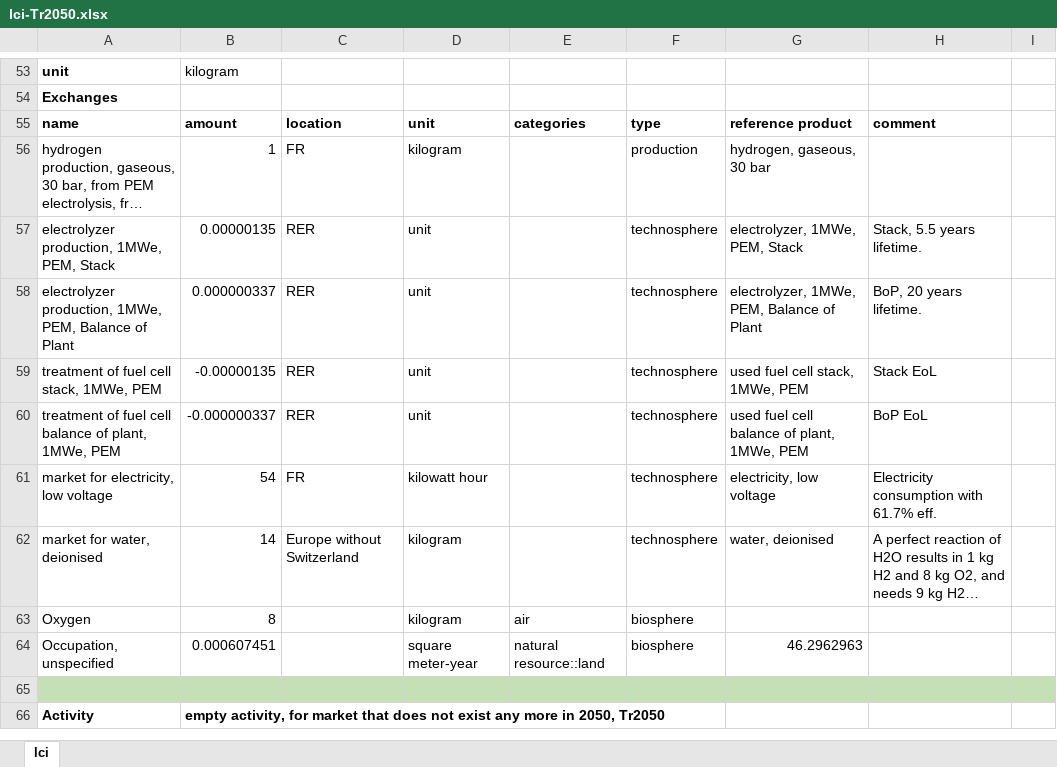
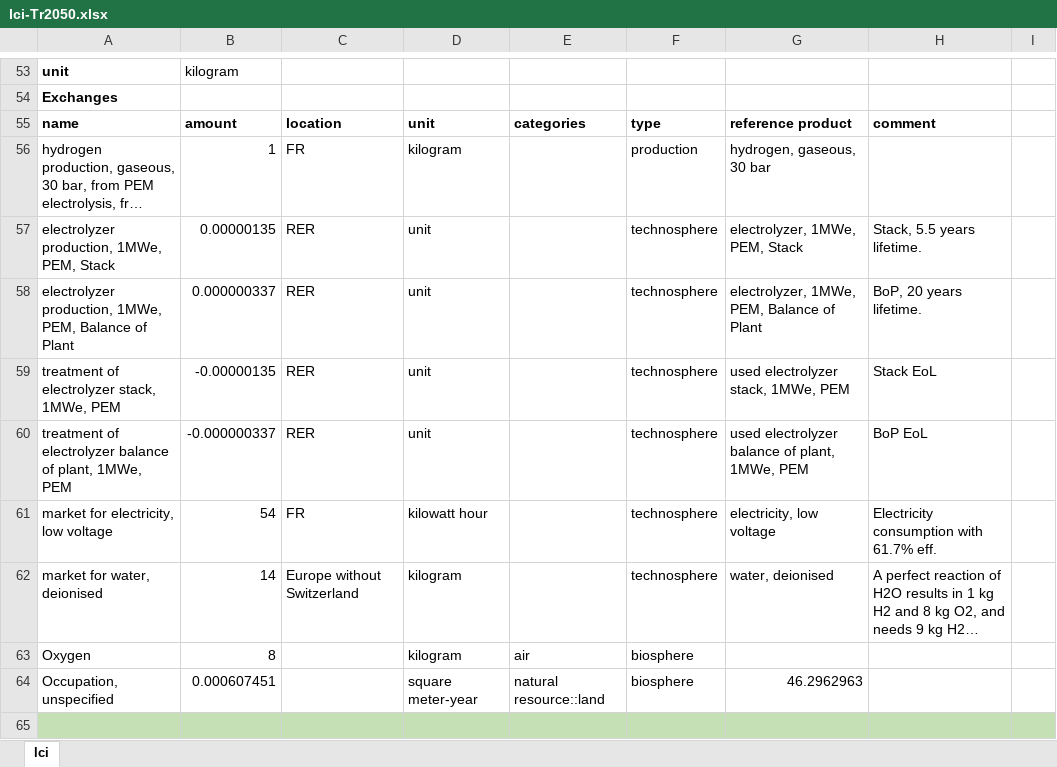
Before and after one commit to gpuigsamper/ADEME_scenarios_premise, an Excel workbook: inventories/lci-Tr2050.xlsx, sheet lci, drawn as a sheet; only a part is shown, gaps mark what is left out; the shorter side is filled out with more unchanged rows; long unchanged cells end in …; values as stored, in another font and other column widths than the file's, no borders; the diff names each change by its address in the sheet, - before the commit and + after, or states it on an @@ line.

Commit message:
Upgraded activity for electrolyzer EoL

```diff
--- a/inventories/lci-Tr2050.xlsx (sheet lci)
+++ b/inventories/lci-Tr2050.xlsx (sheet lci)
-A59: treatment of fuel cell stack, 1MWe, PEM
+A59: treatment of electrolyzer stack, 1MWe, PEM
-G59: used fuel cell stack, 1MWe, PEM
+G59: used electrolyzer stack, 1MWe, PEM
-A60: treatment of fuel cell balance of…
+A60: treatment of electrolyzer balance of…
-G60: used fuel cell balance of plant, 1MWe, PEM
+G60: used electrolyzer balance of plant, 1MWe, PEM
```
